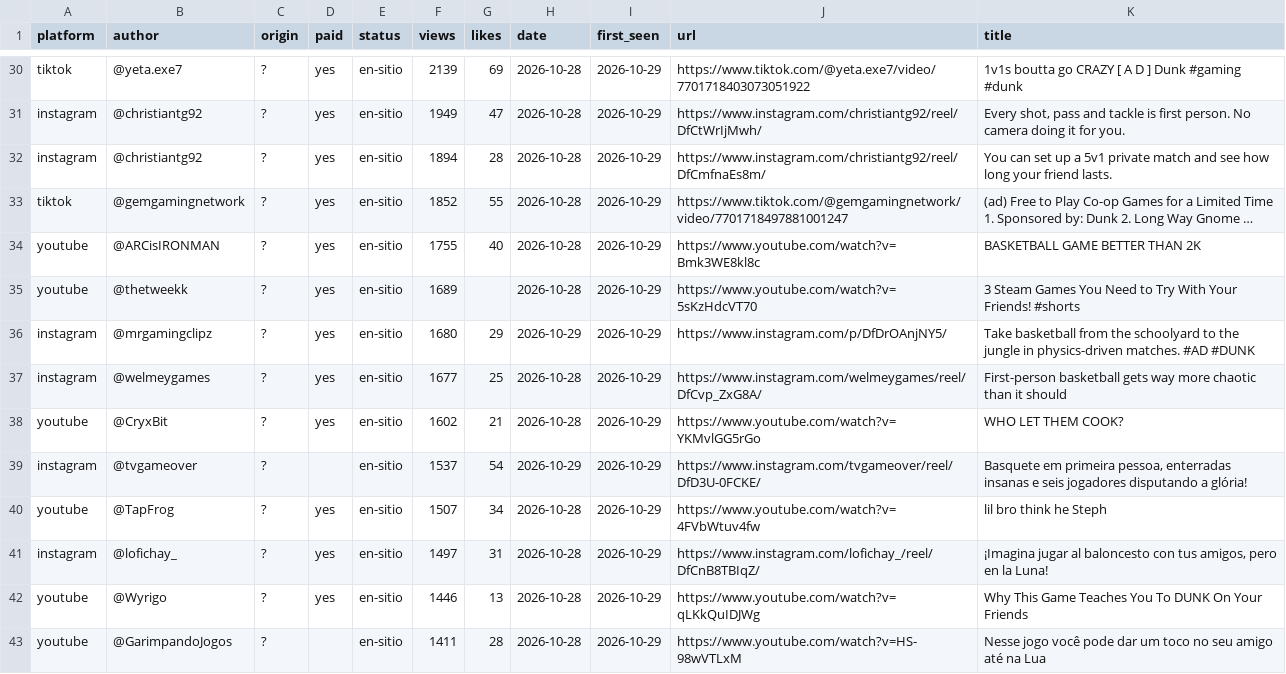
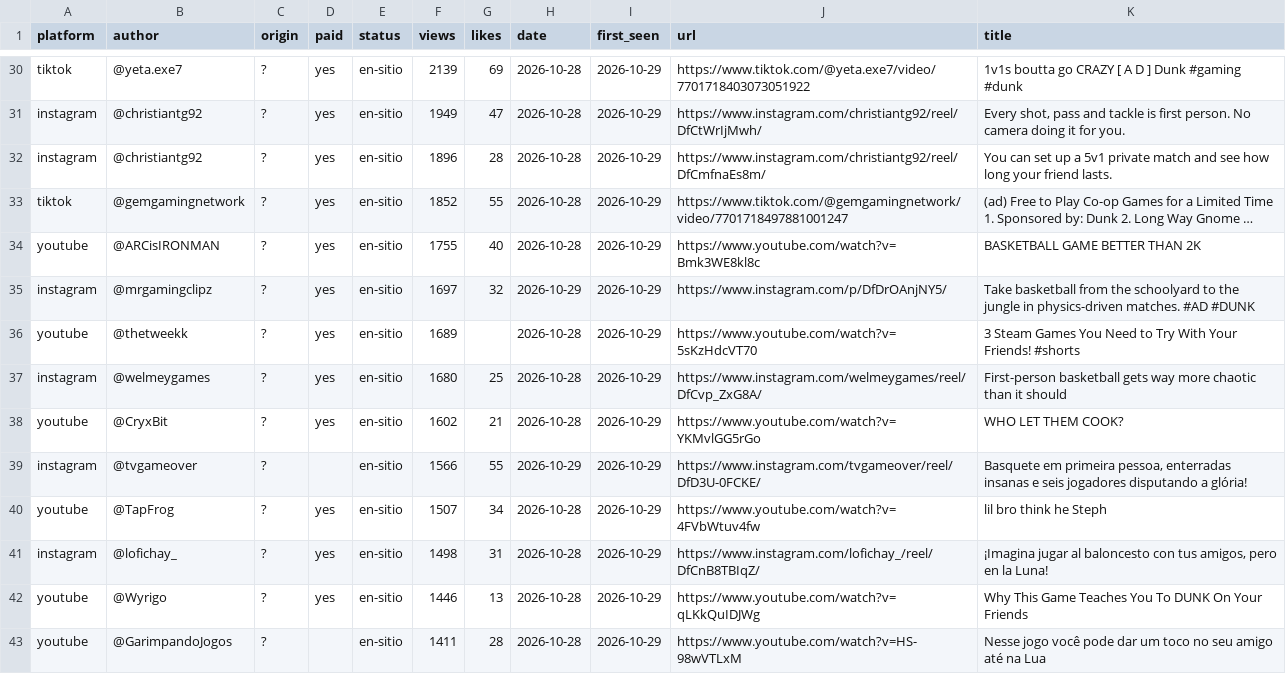
Before and after one commit to gameskatapult-dot/squad-dunk-press-kit, a CSV file: tools/radar/posts.csv, drawn as a sheet; only a part is shown, gaps mark what is left out; long unchanged cells end in …; removed rows and columns are numbered as before the commit, all else as after; the diff covers the shown part only; the diff names each change by its address in the sheet, - before the commit and + after, or states it on an @@ line.

```diff
--- a/tools/radar/posts.csv
+++ b/tools/radar/posts.csv
-F32 (views): 1894
+F32 (views): 1896
+row 35: instagram | @mrgamingclipz | ? | yes | en-sitio | 1697 | 32 | 2026-10-29 | 2026-10-29 | https://www.instagram.com/p/DfDrOAnjNY5/ | Take basketball from the schoolyard to the jungle in physics-driven matches. #AD #DUNK
-row 36: instagram | @mrgamingclipz | ? | yes | en-sitio | 1680 | 29 | 2026-10-29 | 2026-10-29 | https://www.instagram.com/p/DfDrOAnjNY5/ | Take basketball from the schoolyard to the jungle in physics-driven matches. #AD #DUNK
-F37 (views): 1677
+F37 (views): 1680
-F39 (views): 1537
+F39 (views): 1566
-G39 (likes): 54
+G39 (likes): 55
-F41 (views): 1497
+F41 (views): 1498
```
Also changed, not shown: 1 added row, 1 removed row and 30 edited cells elsewhere in this file, 4 other files.
